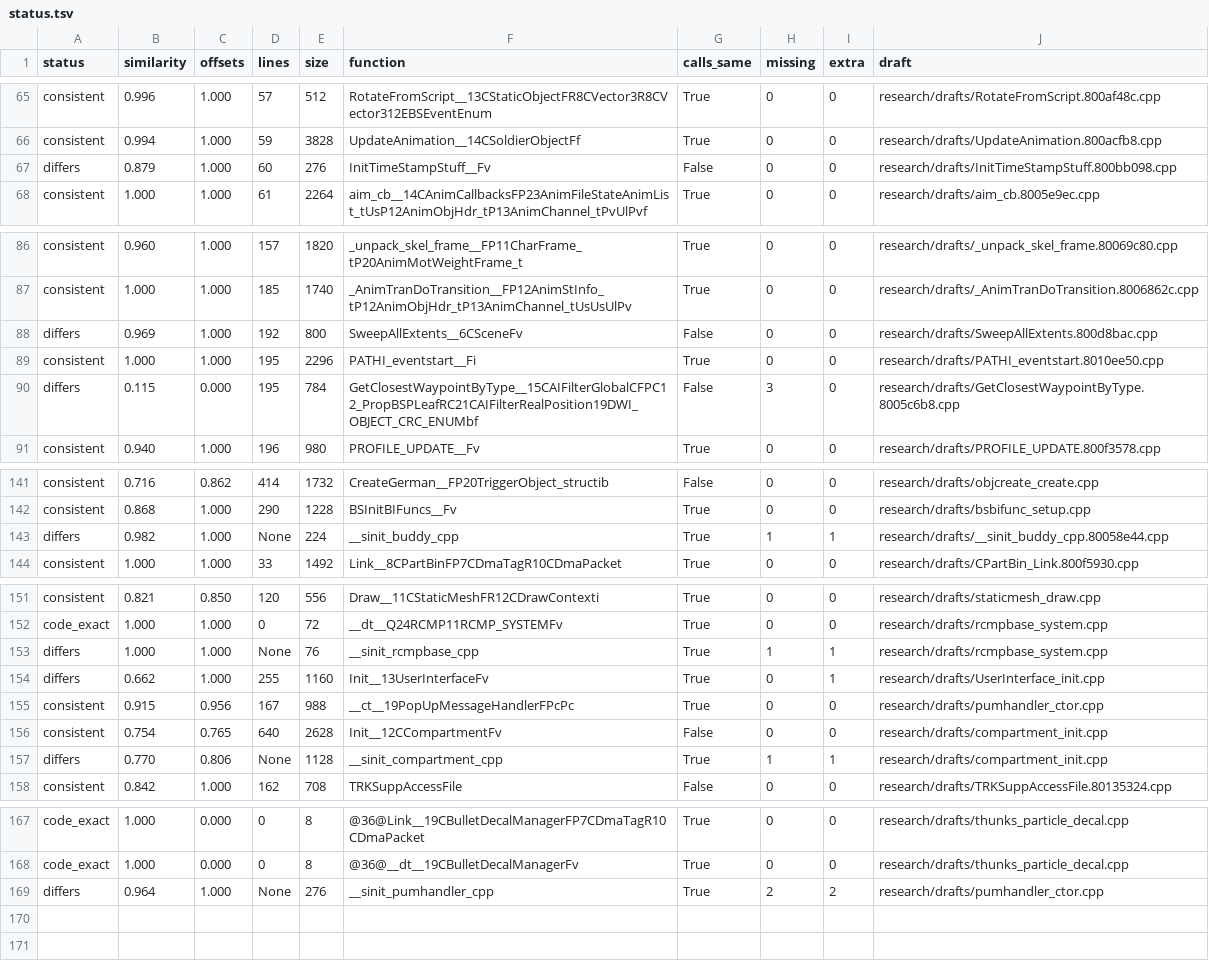
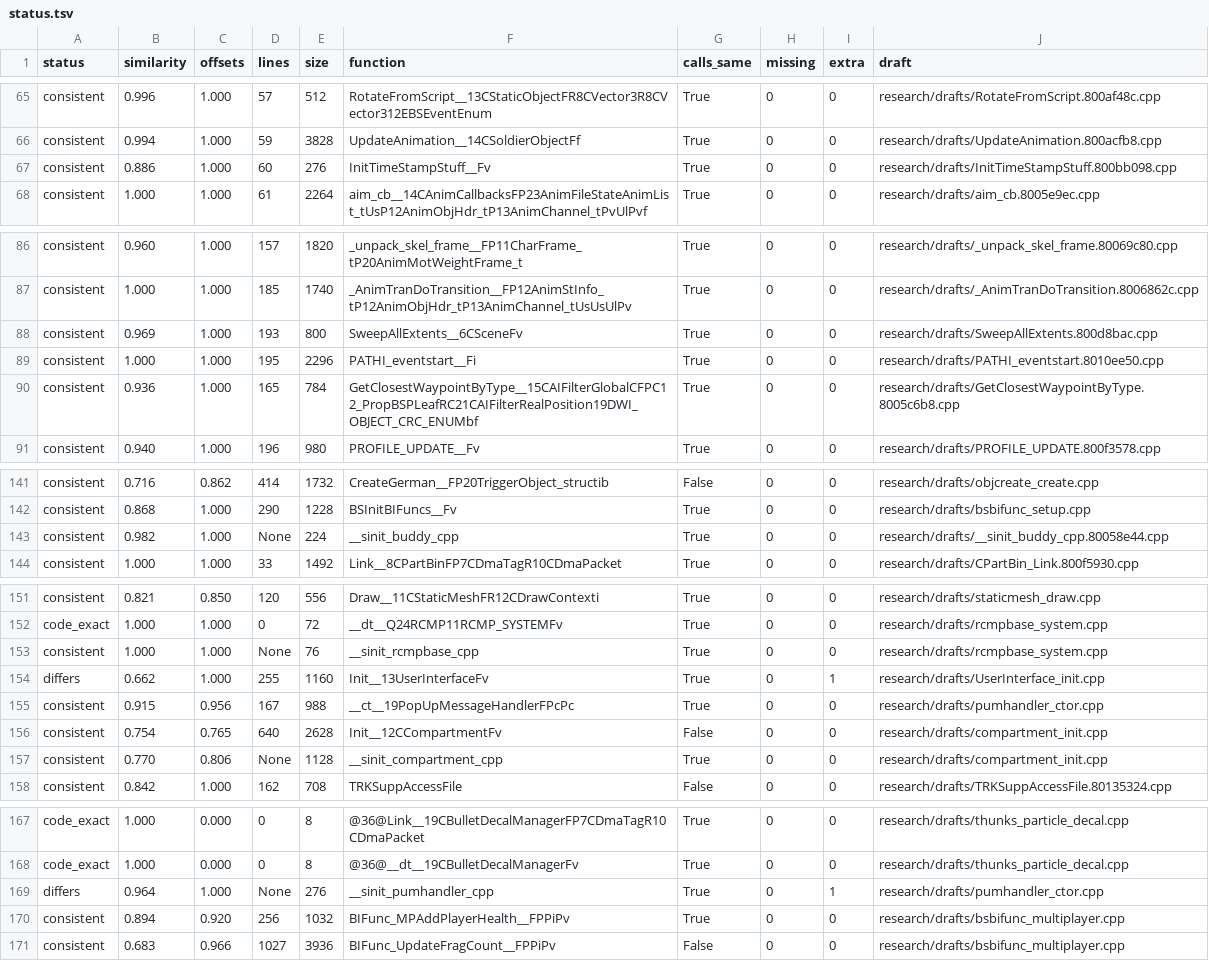
Before and after one commit to kyleckroeger/moh-frontline-decomp, a TSV file: research/drafts/status.tsv, drawn as a sheet; only a part is shown, gaps mark what is left out; the diff covers the shown part only.

```diff
--- a/research/drafts/status.tsv
+++ b/research/drafts/status.tsv
@@ -66,3 +66,3 @@ consistent	0.996	1.000	57	512	RotateFromScript__13CStaticObjectFR8CVector3R8CVec
 consistent	0.994	1.000	59	3828	UpdateAnimation__14CSoldierObjectFf	True	0	0	research/drafts/UpdateAnimation.800acfb8.cpp
-differs	0.879	1.000	60	276	InitTimeStampStuff__Fv	False	0	0	research/drafts/InitTimeStampStuff.800bb098.cpp
+consistent	0.886	1.000	60	276	InitTimeStampStuff__Fv	True	0	0	research/drafts/InitTimeStampStuff.800bb098.cpp
 consistent	1.000	1.000	61	2264	aim_cb__14CAnimCallbacksFP23AnimFileStateAnimList_tUsP12AnimObjHdr_tP13AnimChannel_tPvUlPvf	True	0	0	research/drafts/aim_cb.8005e9ec.cpp
@@ -87,5 +87,5 @@ consistent	0.960	1.000	157	1820	_unpack_skel_frame__FP11CharFrame_tP20AnimMotWei
 consistent	1.000	1.000	185	1740	_AnimTranDoTransition__FP12AnimStInfo_tP12AnimObjHdr_tP13AnimChannel_tUsUsUlPv	True	0	0	research/drafts/_AnimTranDoTransition.8006862c.cpp
-differs	0.969	1.000	192	800	SweepAllExtents__6CSceneFv	False	0	0	research/drafts/SweepAllExtents.800d8bac.cpp
+consistent	0.969	1.000	193	800	SweepAllExtents__6CSceneFv	True	0	0	research/drafts/SweepAllExtents.800d8bac.cpp
 consistent	1.000	1.000	195	2296	PATHI_eventstart__Fi	True	0	0	research/drafts/PATHI_eventstart.8010ee50.cpp
-differs	0.115	0.000	195	784	GetClosestWaypointByType__15CAIFilterGlobalCFPC12_PropBSPLeafRC21CAIFilterRealPosition19DWI_OBJECT_CRC_ENUMbf	False	3	0	research/drafts/GetClosestWaypointByType.8005c6b8.cpp
+consistent	0.936	1.000	165	784	GetClosestWaypointByType__15CAIFilterGlobalCFPC12_PropBSPLeafRC21CAIFilterRealPosition19DWI_OBJECT_CRC_ENUMbf	True	0	0	research/drafts/GetClosestWaypointByType.8005c6b8.cpp
 consistent	0.940	1.000	196	980	PROFILE_UPDATE__Fv	True	0	0	research/drafts/PROFILE_UPDATE.800f3578.cpp
@@ -142,3 +142,3 @@ consistent	0.716	0.862	414	1732	CreateGerman__FP20TriggerObject_structib	False	0
 consistent	0.868	1.000	290	1228	BSInitBIFuncs__Fv	True	0	0	research/drafts/bsbifunc_setup.cpp
-differs	0.982	1.000	None	224	__sinit_buddy_cpp	True	1	1	research/drafts/__sinit_buddy_cpp.80058e44.cpp
+consistent	0.982	1.000	None	224	__sinit_buddy_cpp	True	0	0	research/drafts/__sinit_buddy_cpp.80058e44.cpp
 consistent	1.000	1.000	33	1492	Link__8CPartBinFP7CDmaTagR10CDmaPacket	True	0	0	research/drafts/CPartBin_Link.800f5930.cpp
@@ -152,3 +152,3 @@ consistent	0.821	0.850	120	556	Draw__11CStaticMeshFR12CDrawContexti	True	0	0	res
 code_exact	1.000	1.000	0	72	__dt__Q24RCMP11RCMP_SYSTEMFv	True	0	0	research/drafts/rcmpbase_system.cpp
-differs	1.000	1.000	None	76	__sinit_rcmpbase_cpp	True	1	1	research/drafts/rcmpbase_system.cpp
+consistent	1.000	1.000	None	76	__sinit_rcmpbase_cpp	True	0	0	research/drafts/rcmpbase_system.cpp
 differs	0.662	1.000	255	1160	Init__13UserInterfaceFv	True	0	1	research/drafts/UserInterface_init.cpp
@@ -156,3 +156,3 @@ consistent	0.915	0.956	167	988	__ct__19PopUpMessageHandlerFPcPc	True	0	0	researc
 consistent	0.754	0.765	640	2628	Init__12CCompartmentFv	False	0	0	research/drafts/compartment_init.cpp
-differs	0.770	0.806	None	1128	__sinit_compartment_cpp	True	1	1	research/drafts/compartment_init.cpp
+consistent	0.770	0.806	None	1128	__sinit_compartment_cpp	True	0	0	research/drafts/compartment_init.cpp
 consistent	0.842	1.000	162	708	TRKSuppAccessFile	False	0	0	research/drafts/TRKSuppAccessFile.80135324.cpp
@@ -168,2 +168,4 @@ code_exact	1.000	0.000	0	8	@36@Link__19CBulletDecalManagerFP7CDmaTagR10CDmaPacke
 code_exact	1.000	0.000	0	8	@36@__dt__19CBulletDecalManagerFv	True	0	0	research/drafts/thunks_particle_decal.cpp
-differs	0.964	1.000	None	276	__sinit_pumhandler_cpp	True	2	2	research/drafts/pumhandler_ctor.cpp
+differs	0.964	1.000	None	276	__sinit_pumhandler_cpp	True	0	1	research/drafts/pumhandler_ctor.cpp
+consistent	0.894	0.920	256	1032	BIFunc_MPAddPlayerHealth__FPPiPv	True	0	0	research/drafts/bsbifunc_multiplayer.cpp
+consistent	0.683	0.966	1027	3936	BIFunc_UpdateFragCount__FPPiPv	False	0	0	research/drafts/bsbifunc_multiplayer.cpp
```
Also changed, not shown: 2 edited cells elsewhere in this file, research/drafts/index.tsv, 8 other files.
